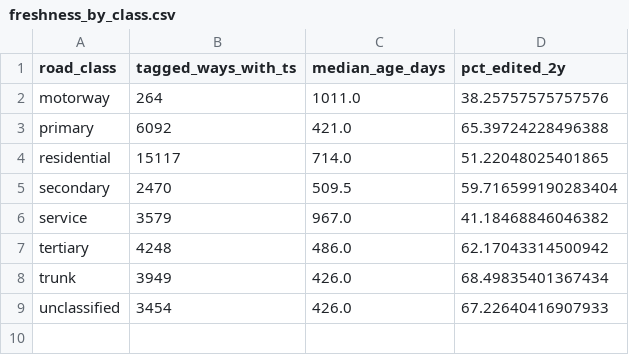
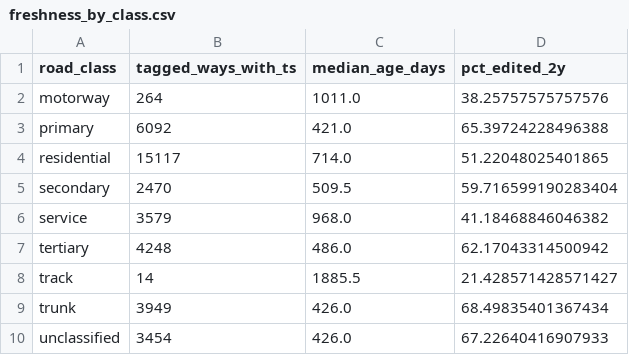
Before and after one commit to SimonRafferty/Speed-Limit-Gauge, a CSV file: results/stage1/osm/freshness_by_class.csv, drawn as a sheet.

```diff
--- a/results/stage1/osm/freshness_by_class.csv
+++ b/results/stage1/osm/freshness_by_class.csv
@@ -5,4 +5,5 @@ residential,15117,714.0,51.22048025401865
 secondary,2470,509.5,59.716599190283404
-service,3579,967.0,41.18468846046382
+service,3579,968.0,41.18468846046382
 tertiary,4248,486.0,62.17043314500942
+track,14,1885.5,21.428571428571427
 trunk,3949,426.0,68.49835401367434
```
Also changed, not shown: results/stage1/osm/coverage_by_area_class.csv, results/stage1/osm/coverage_by_country_class.csv, 22 other files.
